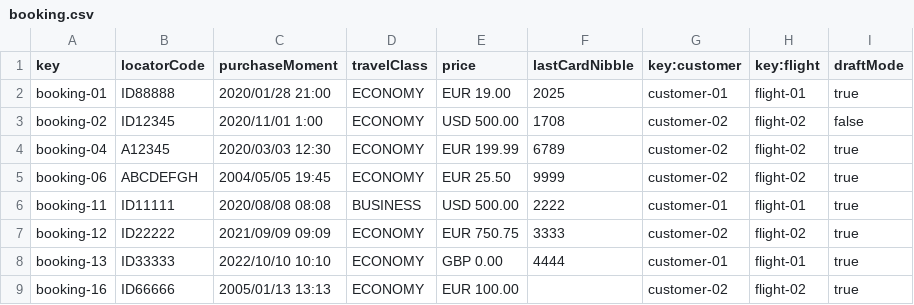
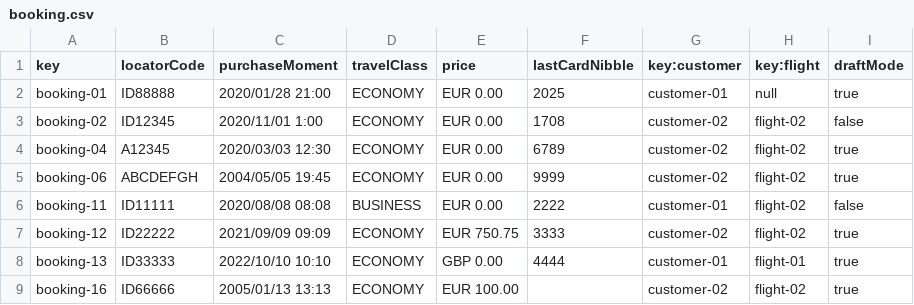
Before and after one commit to Cristinafernandezchica/Acme-ANS, a CSV file: src/main/resources/WEB-INF/data/sample/booking.csv, drawn as a sheet; the diff names each change by its address in the sheet, - before the commit and + after, or states it on an @@ line.

Commit message:
test: add new data for booking

```diff
--- a/src/main/resources/WEB-INF/data/sample/booking.csv
+++ b/src/main/resources/WEB-INF/data/sample/booking.csv
-E2 (price): EUR 19.00
+E2 (price): EUR 0.00
-H2 (key:flight): flight-01
+H2 (key:flight): null
-E3 (price): USD 500.00
+E3 (price): EUR 0.00
-E4 (price): EUR 199.99
+E4 (price): EUR 0.00
-E5 (price): EUR 25.50
+E5 (price): EUR 0.00
-E6 (price): USD 500.00
+E6 (price): EUR 0.00
-H6 (key:flight): flight-01
+H6 (key:flight): flight-02
-I6 (draftMode): true
+I6 (draftMode): false
```
Also changed, not shown: src/main/resources/WEB-INF/data/sample/booking-record.csv, src/main/resources/WEB-INF/data/sample/flight.csv, 1 other file.
